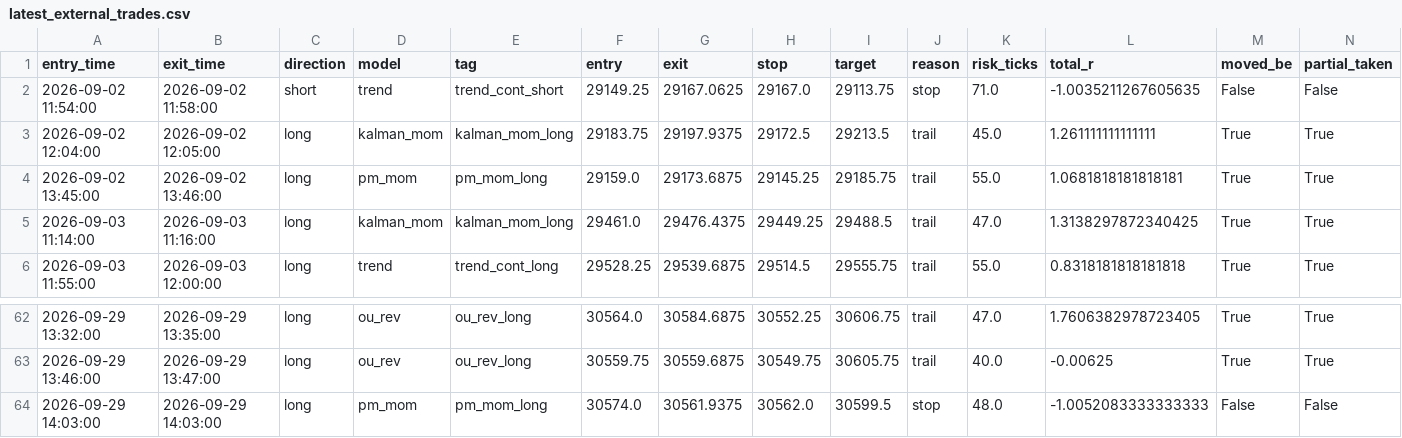
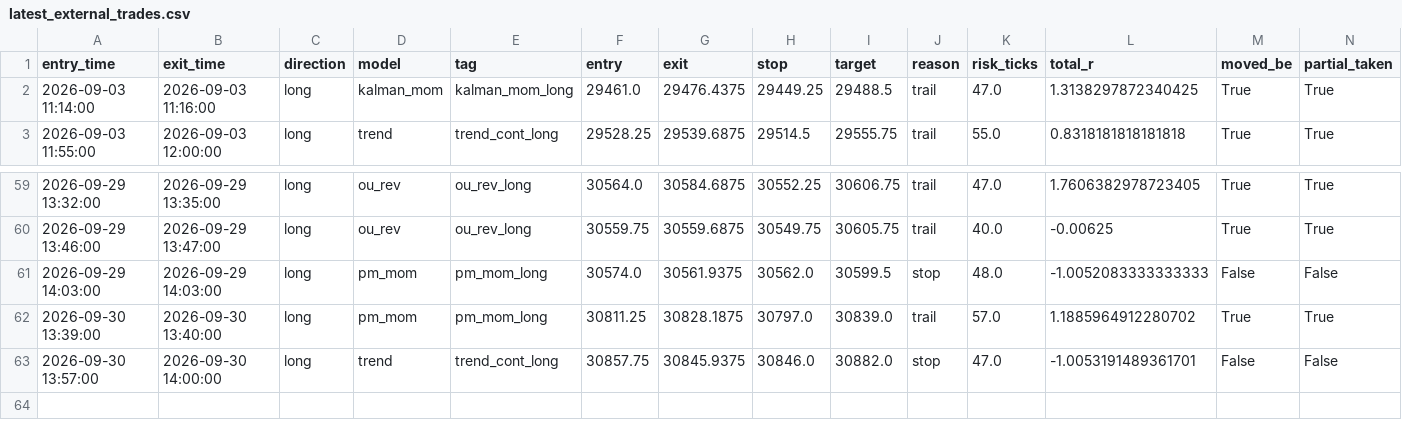
Before and after one commit to iagency971/twilio-voice-gateway, a CSV file: mnq-forward-shadow/results/latest_external_trades.csv, drawn as a sheet; only a part is shown, gaps mark what is left out; removed rows and columns are numbered as before the commit, all else as after; the diff names each change by its address in the sheet, - before the commit and + after, or states it on an @@ line.

```diff
--- a/mnq-forward-shadow/results/latest_external_trades.csv
+++ b/mnq-forward-shadow/results/latest_external_trades.csv
-row 2: 2026-09-02 11:54:00 | 2026-09-02 11:58:00 | short | trend | trend_cont_short | 29149.25 | 29167.0625 | 29167.0 | 29113.75 | stop | 71.0 | -1.0035211267605635 | False | False
-row 3: 2026-09-02 12:04:00 | 2026-09-02 12:05:00 | long | kalman_mom | kalman_mom_long | 29183.75 | 29197.9375 | 29172.5 | 29213.5 | trail | 45.0 | 1.261111111111111 | True | True
-row 4: 2026-09-02 13:45:00 | 2026-09-02 13:46:00 | long | pm_mom | pm_mom_long | 29159.0 | 29173.6875 | 29145.25 | 29185.75 | trail | 55.0 | 1.0681818181818181 | True | True
+row 62: 2026-09-30 13:39:00 | 2026-09-30 13:40:00 | long | pm_mom | pm_mom_long | 30811.25 | 30828.1875 | 30797.0 | 30839.0 | trail | 57.0 | 1.1885964912280702 | True | True
+row 63: 2026-09-30 13:57:00 | 2026-09-30 14:00:00 | long | trend | trend_cont_long | 30857.75 | 30845.9375 | 30846.0 | 30882.0 | stop | 47.0 | -1.0053191489361701 | False | False
```
Also changed, not shown: mnq-forward-shadow/results/ledger.csv, 3 other files.
